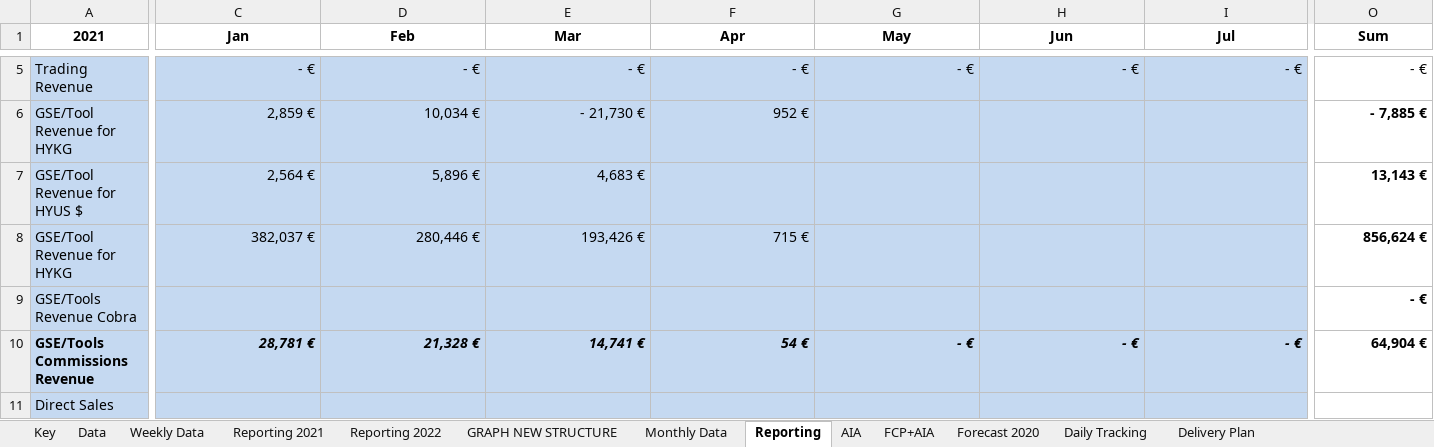
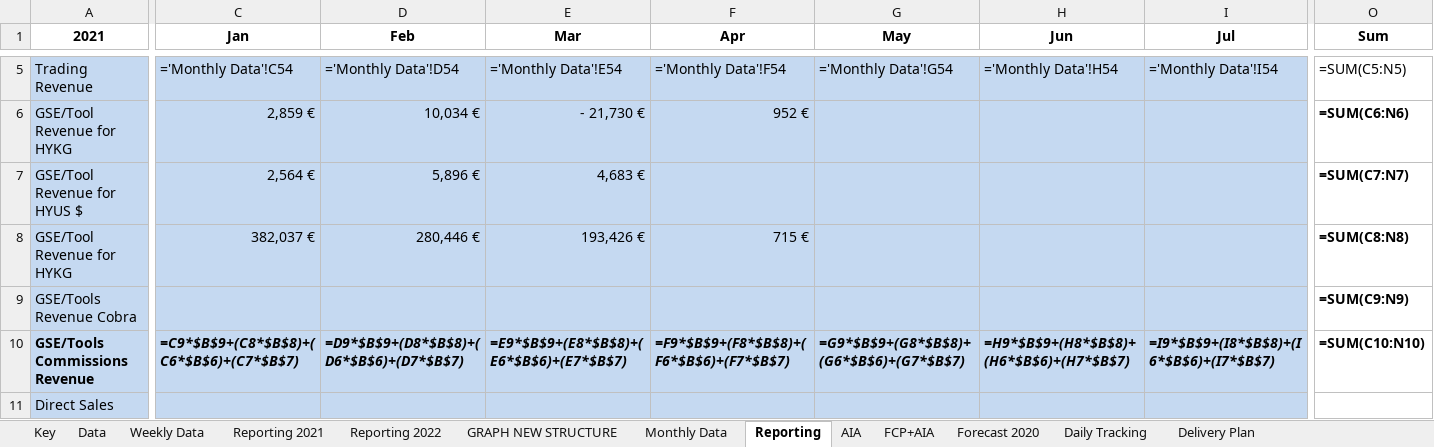
Before and after one commit to tatsu9918/stage_excel, an Excel workbook: HYFR_DC-FC_2022 JZ.xlsx, sheet Reporting, drawn as a sheet; only a part is shown, gaps mark what is left out; values as stored, in another font and other column widths than the file's, no borders; formulas without a stored value are shown as written; conditional formats not drawn; the diff covers the shown part only; the diff names each change by its address in the sheet, - before the commit and + after, or states it on an @@ line.

```diff
--- a/HYFR_DC-FC_2022 JZ.xlsx (sheet Reporting)
+++ b/HYFR_DC-FC_2022 JZ.xlsx (sheet Reporting)
-C5 (Jan): - €
+C5 (Jan): ='Monthly Data'!C54
-D5 (Feb): - €
+D5 (Feb): ='Monthly Data'!D54
-E5 (Mar): - €
+E5 (Mar): ='Monthly Data'!E54
-F5 (Apr): - €
+F5 (Apr): ='Monthly Data'!F54
-G5 (May): - €
+G5 (May): ='Monthly Data'!G54
-H5 (Jun): - €
+H5 (Jun): ='Monthly Data'!H54
-I5 (Jul): - €
+I5 (Jul): ='Monthly Data'!I54
-O5 (Sum): - €
+O5 (Sum): =SUM(C5:N5)
-O6 (Sum): - 7,885 €
+O6 (Sum): =SUM(C6:N6)
-O7 (Sum): 13,143 €
+O7 (Sum): =SUM(C7:N7)
-O8 (Sum): 856,624 €
+O8 (Sum): =SUM(C8:N8)
-O9 (Sum): - €
+O9 (Sum): =SUM(C9:N9)
-C10 (Jan): 28,781 €
+C10 (Jan): =C9*$B$9+(C8*$B$8)+(C6*$B$6)+(C7*$B$7)
-D10 (Feb): 21,328 €
+D10 (Feb): =D9*$B$9+(D8*$B$8)+(D6*$B$6)+(D7*$B$7)
-E10 (Mar): 14,741 €
+E10 (Mar): =E9*$B$9+(E8*$B$8)+(E6*$B$6)+(E7*$B$7)
-F10 (Apr): 54 €
+F10 (Apr): =F9*$B$9+(F8*$B$8)+(F6*$B$6)+(F7*$B$7)
-G10 (May): - €
+G10 (May): =G9*$B$9+(G8*$B$8)+(G6*$B$6)+(G7*$B$7)
-H10 (Jun): - €
+H10 (Jun): =H9*$B$9+(H8*$B$8)+(H6*$B$6)+(H7*$B$7)
-I10 (Jul): - €
+I10 (Jul): =I9*$B$9+(I8*$B$8)+(I6*$B$6)+(I7*$B$7)
-O10 (Sum): 64,904 €
+O10 (Sum): =SUM(C10:N10)
```
Also changed, not shown: 598 edited cells elsewhere in this sheet, sheet Data, sheet Weekly Data, sheet Monthly Data, sheet Daily Tracking, sheet GroupExport, sheet GRAPH NEW STRUCTURE, 7 more sheets, hidden cells, charts or pictures, ExpDevis.xlsx, fac.xlsx, 3 other files.
